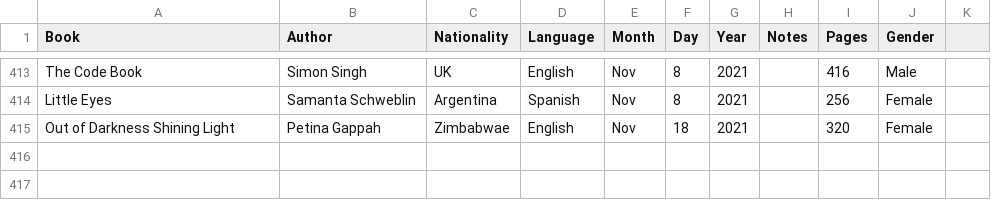
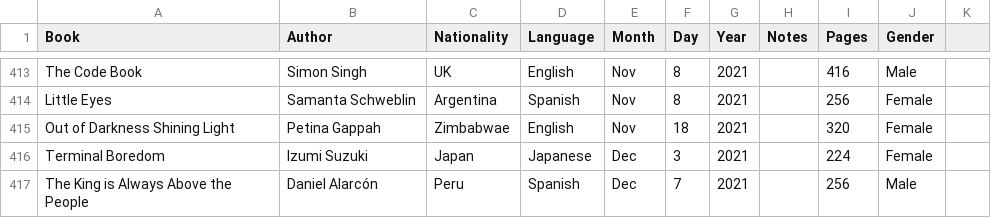
Before and after one commit to davidbrae/books, a CSV file: Books.csv, drawn as a sheet; only a part is shown, gaps mark what is left out.

Commit message:
Update Books.csv

```diff
--- a/Books.csv
+++ b/Books.csv
@@ -415 +415,3 @@ Little Eyes,Samanta Schweblin,Argentina,Spanish,Nov,8,2021,,256,Female,
 Out of Darkness Shining Light, Petina Gappah, Zimbabwae, English, Nov,18,2021,,320,Female,
+Terminal Boredom, Izumi Suzuki, Japan, Japanese, Dec,3,2021,,224,Female,
+The King is Always Above the People, Daniel Alarcón, Peru, Spanish, Dec,7,2021,,256,Male,
```
